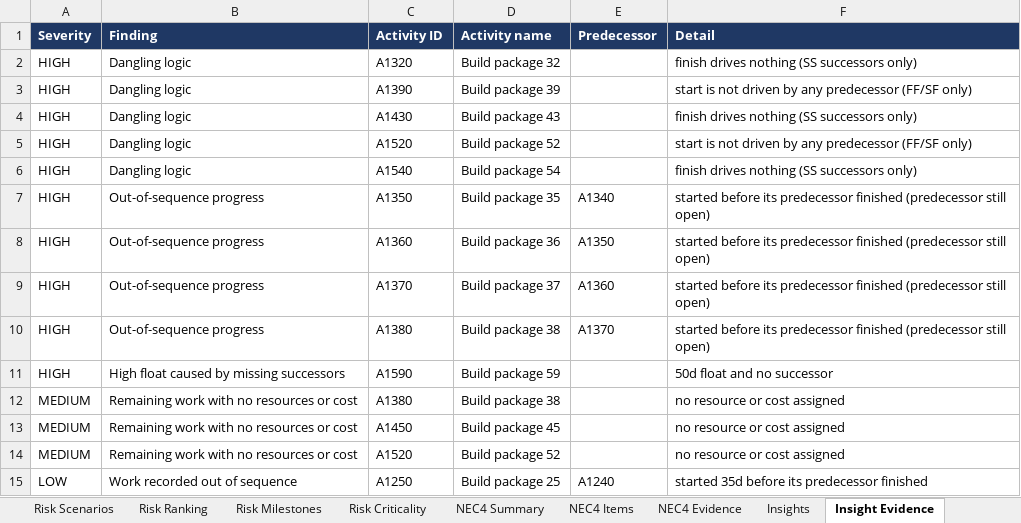
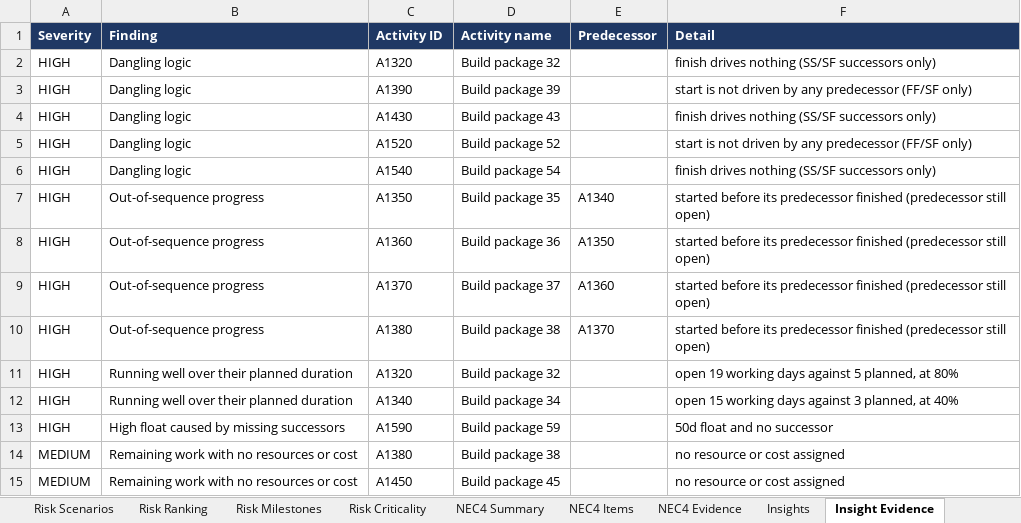
Before and after one commit to rauf007-fusion/rauf007-fusion.github.io, an Excel workbook: demo/demo-data/sample-export.xlsx, sheet Insight Evidence, drawn as a sheet; only a part is shown; the shorter side is filled out with more unchanged rows; values as stored, in another font and other column widths than the file's, no borders; the diff names each change by its address in the sheet, - before the commit and + after, or states it on an @@ line.

```diff
--- a/demo/demo-data/sample-export.xlsx (sheet Insight Evidence)
+++ b/demo/demo-data/sample-export.xlsx (sheet Insight Evidence)
-F2 (Detail): finish drives nothing (SS successors only)
+F2 (Detail): finish drives nothing (SS/SF successors only)
-F4 (Detail): finish drives nothing (SS successors only)
+F4 (Detail): finish drives nothing (SS/SF successors only)
-F6 (Detail): finish drives nothing (SS successors only)
+F6 (Detail): finish drives nothing (SS/SF successors only)
+row 11: HIGH | Running well over their planned duration | A1320 | Build package 32 |  | open 19 working days against 5 planned, at 80%
+row 12: HIGH | Running well over their planned duration | A1340 | Build package 34 |  | open 15 working days against 3 planned, at 40%
```
Also changed, not shown: sheet Insights, sheet Dashboard, sheet Risk Summary, 13 other files.
